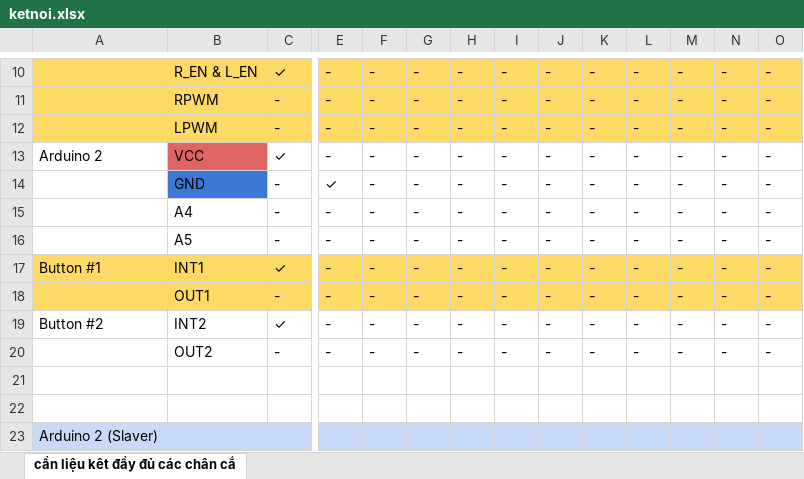
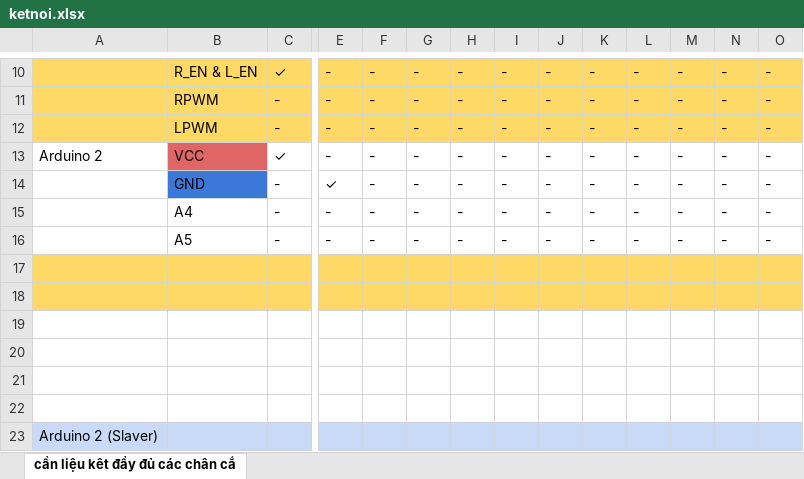
Before and after one commit to ks1610/ag, an Excel workbook: curcuit/ketnoi.xlsx, sheet cần liệu kêt đầy đủ các chân cắ, drawn as a sheet; only a part is shown, gaps mark what is left out; values as stored, in another font and other column widths than the file's, no borders; rows hold the shown columns only; the diff names each change by its address in the sheet, - before the commit and + after, or states it on an @@ line.

Commit message:
fix: removed 2 limit buttons

```diff
--- a/curcuit/ketnoi.xlsx (sheet cần liệu kêt đầy đủ các chân cắ)
+++ b/curcuit/ketnoi.xlsx (sheet cần liệu kêt đầy đủ các chân cắ)
-row 17: Button #1 | INT1 | ✓ | - | - | - | - | - | - | - | - | - | - | -
+row 17: (empty)
-row 18:  | OUT1 | - | - | - | - | - | - | - | - | - | - | - | -
+row 18: (empty)
-row 19: Button #2 | INT2 | ✓ | - | - | - | - | - | - | - | - | - | - | -
+row 19: (empty)
-row 20:  | OUT2 | - | - | - | - | - | - | - | - | - | - | - | -
+row 20: (empty)
```
Also changed, not shown: 1 other file.
